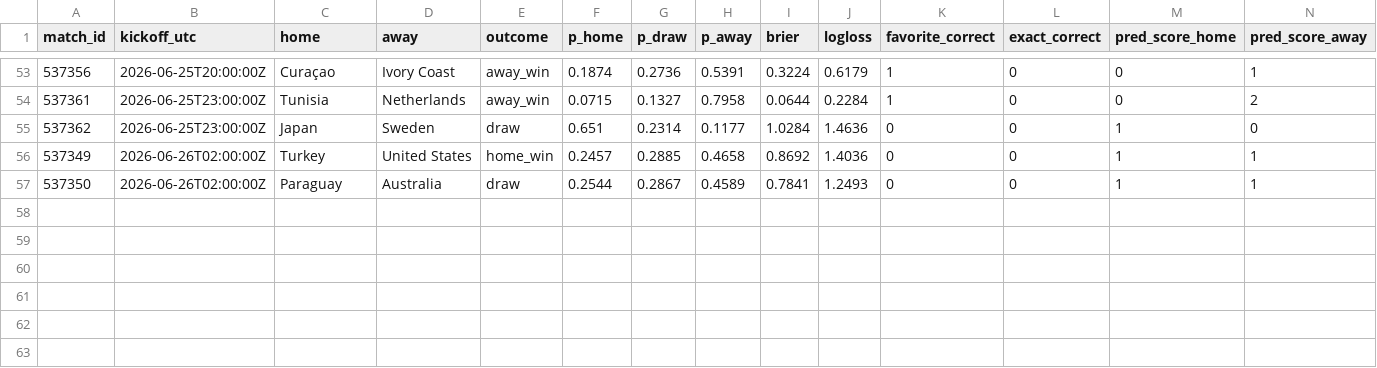
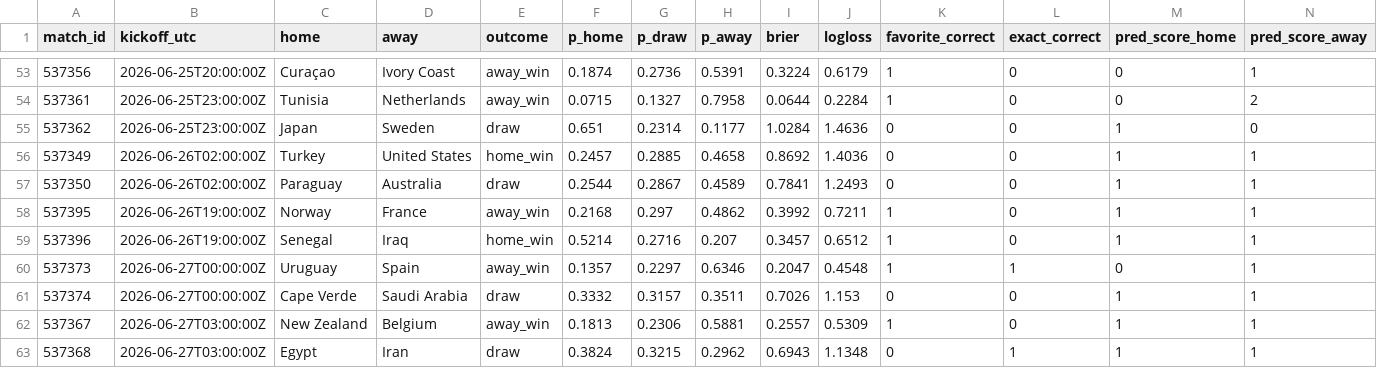
Before and after one commit to declerke/World-Cup-2026-Forecast, a CSV file: pipeline/data/frozen/scores.csv, drawn as a sheet; only a part is shown, gaps mark what is left out; rows hold the shown columns only; the diff names each change by its address in the sheet, - before the commit and + after, or states it on an @@ line.

```diff
--- a/pipeline/data/frozen/scores.csv
+++ b/pipeline/data/frozen/scores.csv
+row 58: 537395 | 2026-06-26T19:00:00Z | Norway | France | away_win | 0.2168 | 0.297 | 0.4862 | 0.3992 | 0.7211 | 1 | 0 | 1 | 1
+row 59: 537396 | 2026-06-26T19:00:00Z | Senegal | Iraq | home_win | 0.5214 | 0.2716 | 0.207 | 0.3457 | 0.6512 | 1 | 0 | 1 | 1
+row 60: 537373 | 2026-06-27T00:00:00Z | Uruguay | Spain | away_win | 0.1357 | 0.2297 | 0.6346 | 0.2047 | 0.4548 | 1 | 1 | 0 | 1
+row 61: 537374 | 2026-06-27T00:00:00Z | Cape Verde | Saudi Arabia | draw | 0.3332 | 0.3157 | 0.3511 | 0.7026 | 1.153 | 0 | 0 | 1 | 1
+row 62: 537367 | 2026-06-27T03:00:00Z | New Zealand | Belgium | away_win | 0.1813 | 0.2306 | 0.5881 | 0.2557 | 0.5309 | 1 | 0 | 1 | 1
+row 63: 537368 | 2026-06-27T03:00:00Z | Egypt | Iran | draw | 0.3824 | 0.3215 | 0.2962 | 0.6943 | 1.1348 | 0 | 1 | 1 | 1
```
Also changed, not shown: 12 other files.
